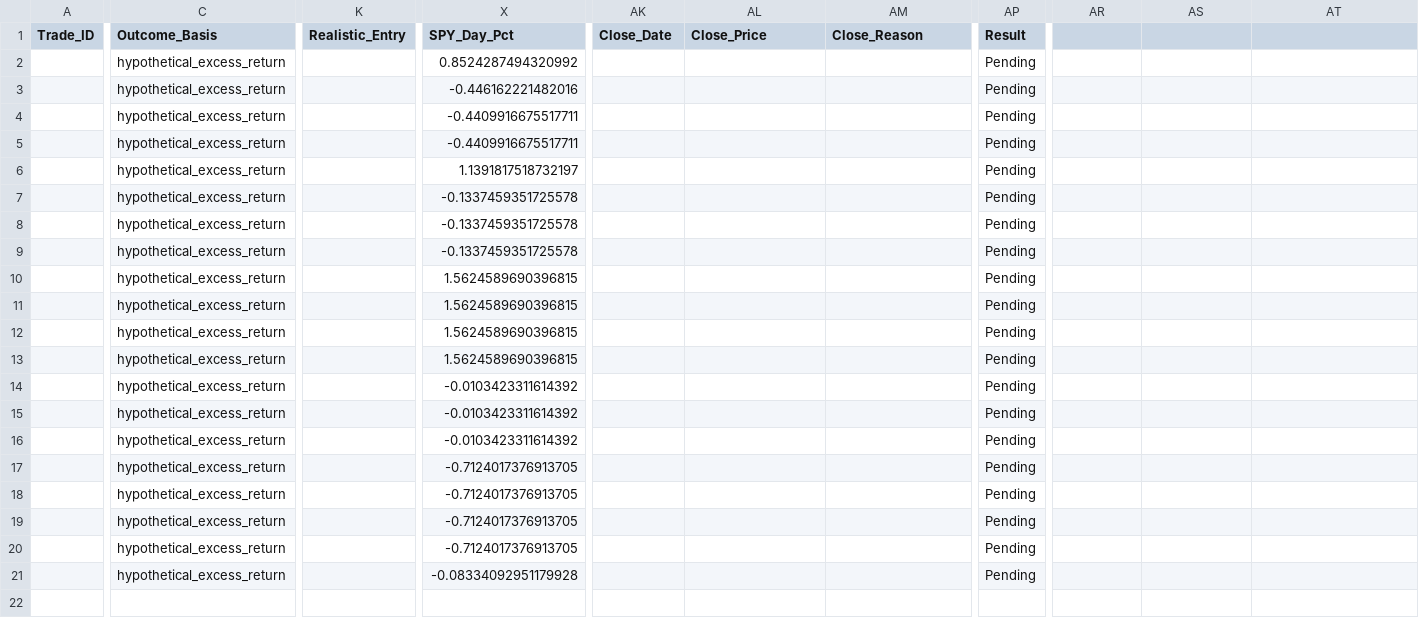
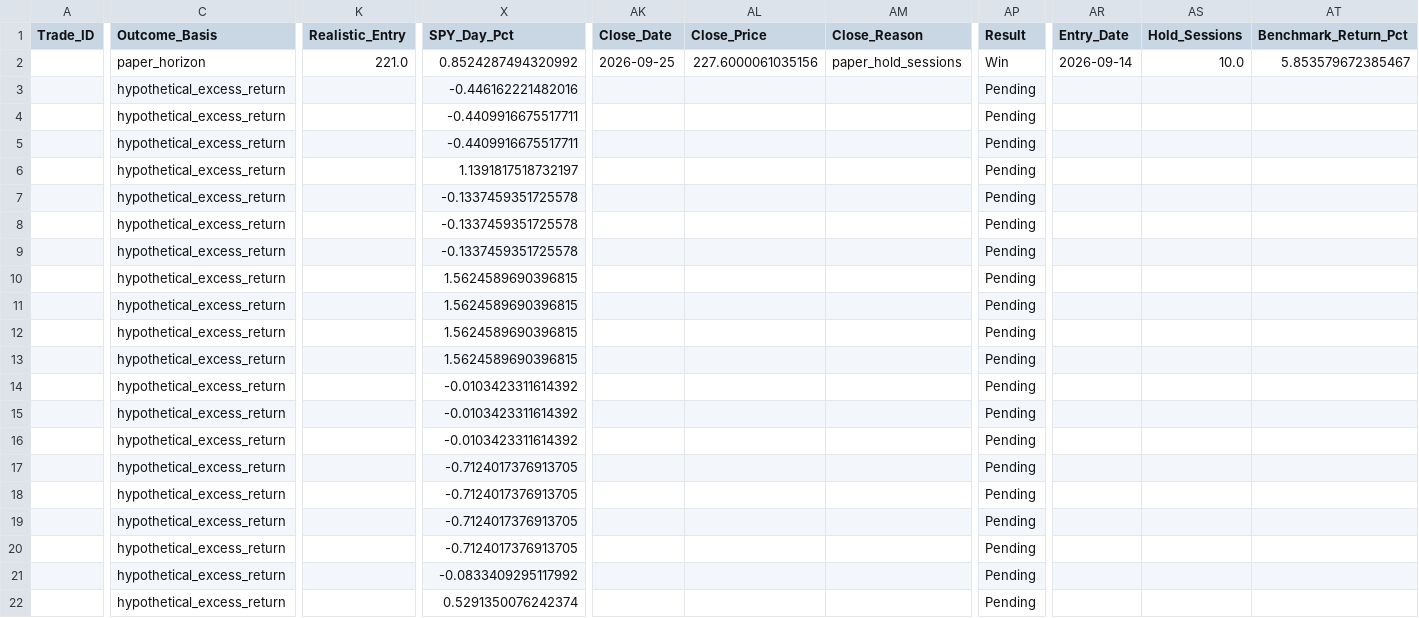
Before and after one commit to Vishvesh-Trivedi/LLM-Portfolio-Manager, a CSV file: StockScreener/watch_list.csv, drawn as a sheet; only a part is shown, gaps mark what is left out; rows hold the shown columns only; the diff covers the shown part only; the diff names each change by its address in the sheet, - before the commit and + after, or states it on an @@ line.

```diff
--- a/StockScreener/watch_list.csv
+++ b/StockScreener/watch_list.csv
-AR1: (empty)
+AR1: Entry_Date
-AS1: (empty)
+AS1: Hold_Sessions
-AT1: (empty)
+AT1: Benchmark_Return_Pct
-C2 (Outcome_Basis): hypothetical_excess_return
+C2 (Outcome_Basis): paper_horizon
-K2 (Realistic_Entry): (empty)
+K2 (Realistic_Entry): 221.0
-AK2 (Close_Date): (empty)
+AK2 (Close_Date): 2026-09-25
-AL2 (Close_Price): (empty)
+AL2 (Close_Price): 227.6000061035156
-AM2 (Close_Reason): (empty)
+AM2 (Close_Reason): paper_hold_sessions
-AP2 (Result): Pending
+AP2 (Result): Win
-AR2 (Entry_Date): (empty)
+AR2 (Entry_Date): 2026-09-14
-AS2 (Hold_Sessions): (empty)
+AS2 (Hold_Sessions): 10.0
-AT2 (Benchmark_Return_Pct): (empty)
+AT2 (Benchmark_Return_Pct): 5.853579672385467
-X21 (SPY_Day_Pct): -0.08334092951179928
+X21 (SPY_Day_Pct): -0.0833409295117992
+row 22:  | hypothetical_excess_return |  | 0.5291350076242374 |  |  |  | Pending
```
Also changed, not shown: 2 edited cells elsewhere in this file, StockScreener/rules_log.csv, StockScreener/stock_picks.csv, 4 other files.
